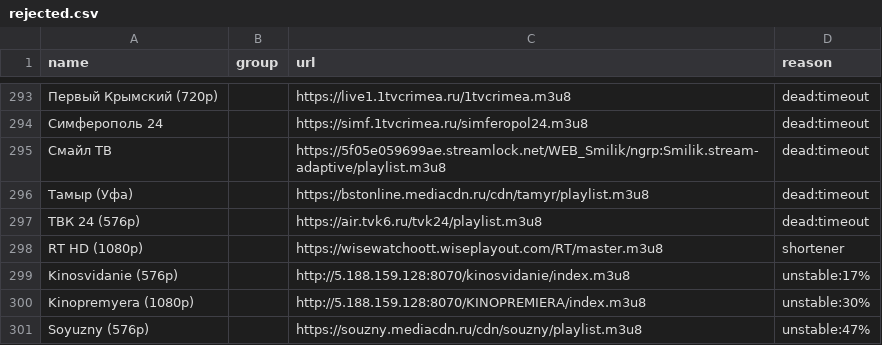
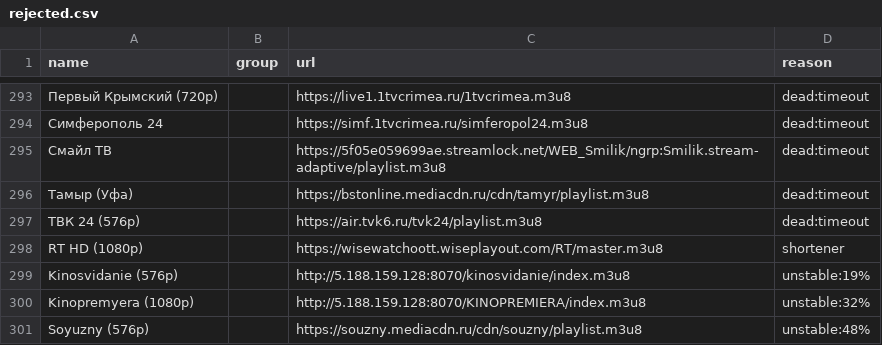
Before and after one commit to gvineon550-coder/8Z6evf3ezzM469, a CSV file: docs/rejected.csv, drawn as a sheet; only a part is shown, gaps mark what is left out; the diff names each change by its address in the sheet, - before the commit and + after, or states it on an @@ line.

```diff
--- a/docs/rejected.csv
+++ b/docs/rejected.csv
-D299 (reason): unstable:17%
+D299 (reason): unstable:19%
-D300 (reason): unstable:30%
+D300 (reason): unstable:32%
-D301 (reason): unstable:47%
+D301 (reason): unstable:48%
```
Also changed, not shown: docs/channels.csv, 31 other files.
